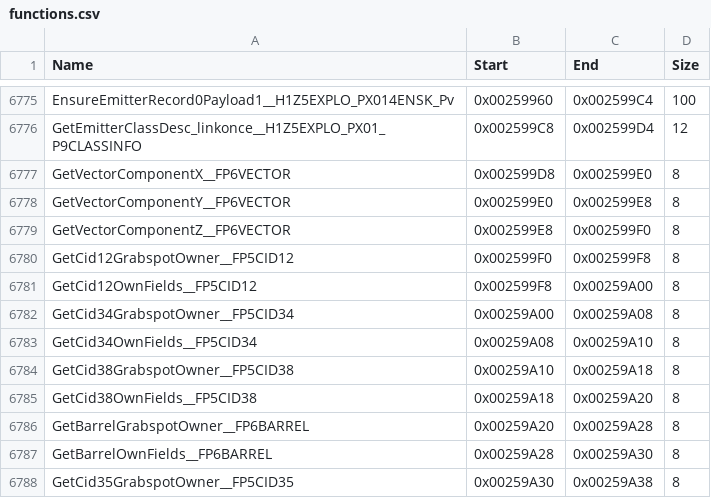
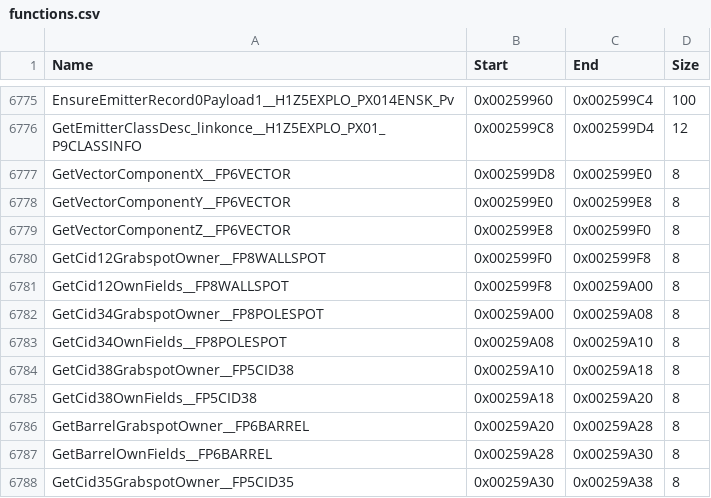
Before and after one commit to brc7/sly2-decomp, a CSV file: config/functions.csv, drawn as a sheet; only a part is shown, gaps mark what is left out.

```diff
--- a/config/functions.csv
+++ b/config/functions.csv
@@ -6779,6 +6779,6 @@ GetVectorComponentY__FP6VECTOR,0x002599E0,0x002599E8,8
 GetVectorComponentZ__FP6VECTOR,0x002599E8,0x002599F0,8
-GetCid12GrabspotOwner__FP5CID12,0x002599F0,0x002599F8,8
-GetCid12OwnFields__FP5CID12,0x002599F8,0x00259A00,8
-GetCid34GrabspotOwner__FP5CID34,0x00259A00,0x00259A08,8
-GetCid34OwnFields__FP5CID34,0x00259A08,0x00259A10,8
+GetCid12GrabspotOwner__FP8WALLSPOT,0x002599F0,0x002599F8,8
+GetCid12OwnFields__FP8WALLSPOT,0x002599F8,0x00259A00,8
+GetCid34GrabspotOwner__FP8POLESPOT,0x00259A00,0x00259A08,8
+GetCid34OwnFields__FP8POLESPOT,0x00259A08,0x00259A10,8
 GetCid38GrabspotOwner__FP5CID38,0x00259A10,0x00259A18,8
```
Also changed, not shown: config/matched.csv, 21 other files.
